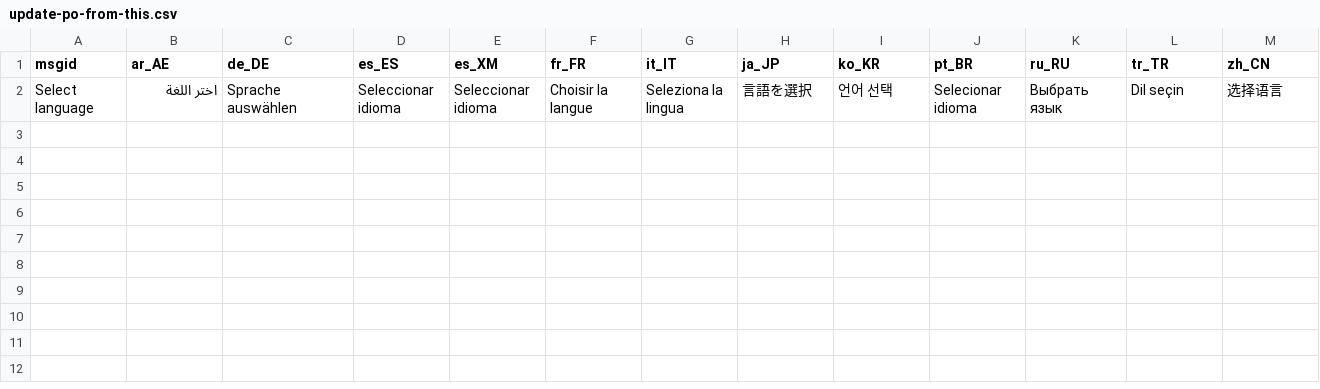
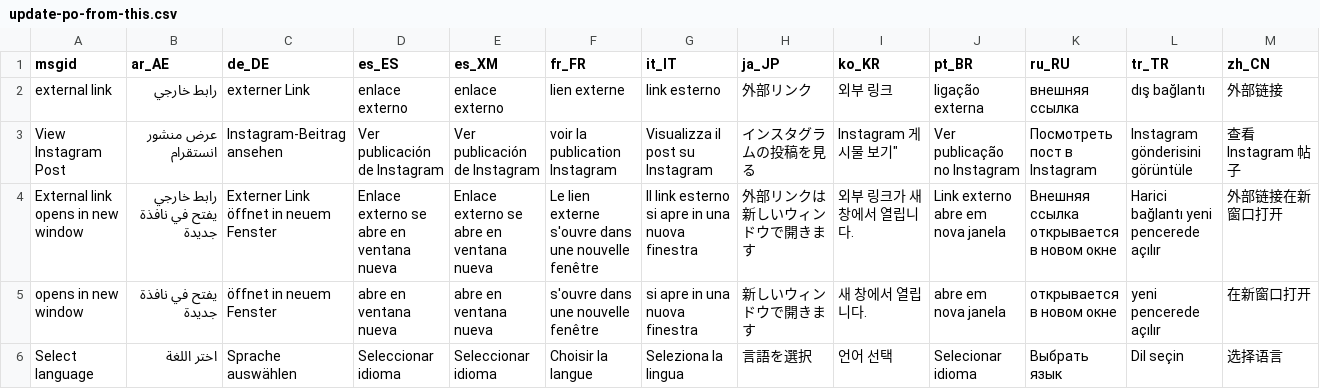
Before and after one commit to sayvil/dotfiles, a CSV file: scripts/update-po-from-this.csv, drawn as a sheet.

```diff
--- a/scripts/update-po-from-this.csv
+++ b/scripts/update-po-from-this.csv
@@ -1,2 +1,6 @@
 msgid,ar_AE,de_DE,es_ES,es_XM,fr_FR,it_IT,ja_JP,ko_KR,pt_BR,ru_RU,tr_TR,zh_CN
+external link,رابط خارجي,externer Link,enlace externo,enlace externo,lien externe,link esterno,外部リンク,외부 링크,ligação externa,внешняя ссылка,dış bağlantı,外部链接
+View Instagram Post,عرض منشور انستقرام,Instagram-Beitrag ansehen,Ver publicación de Instagram,Ver publicación de Instagram,voir la publication Instagram,Visualizza il post su Instagram,インスタグラムの投稿を見る,"Instagram 게시물 보기""",Ver publicação no Instagram,Посмотреть пост в Instagram,Instagram gönderisini görüntüle,查看 Instagram 帖子
+External link opens in new window,رابط خارجي يفتح في نافذة جديدة,Externer Link öffnet in neuem Fenster,Enlace externo se abre en ventana nueva,Enlace externo se abre en ventana nueva,Le lien externe s'ouvre dans une nouvelle fenêtre,Il link esterno si apre in una nuova finestra,外部リンクは新しいウィンドウで開きます,외부 링크가 새 창에서 열립니다.,Link externo abre em nova janela,Внешняя ссылка открывается в новом окне,Harici bağlantı yeni pencerede açılır,外部链接在新窗口打开
+opens in new window,يفتح في نافذة جديدة,öffnet in neuem Fenster,abre en ventana nueva,abre en ventana nueva,s'ouvre dans une nouvelle fenêtre,si apre in una nuova finestra,新しいウィンドウで開きます,새 창에서 열립니다.,abre em nova janela,открывается в новом окне,yeni pencerede açılır,在新窗口打开
 Select language,اختر اللغة,Sprache auswählen,Seleccionar idioma,Seleccionar idioma,Choisir la langue,Seleziona la lingua,言語を選択,언어 선택,Selecionar idioma,Выбрать язык,Dil seçin,选择语言
```
Also changed, not shown: 10 other files.
